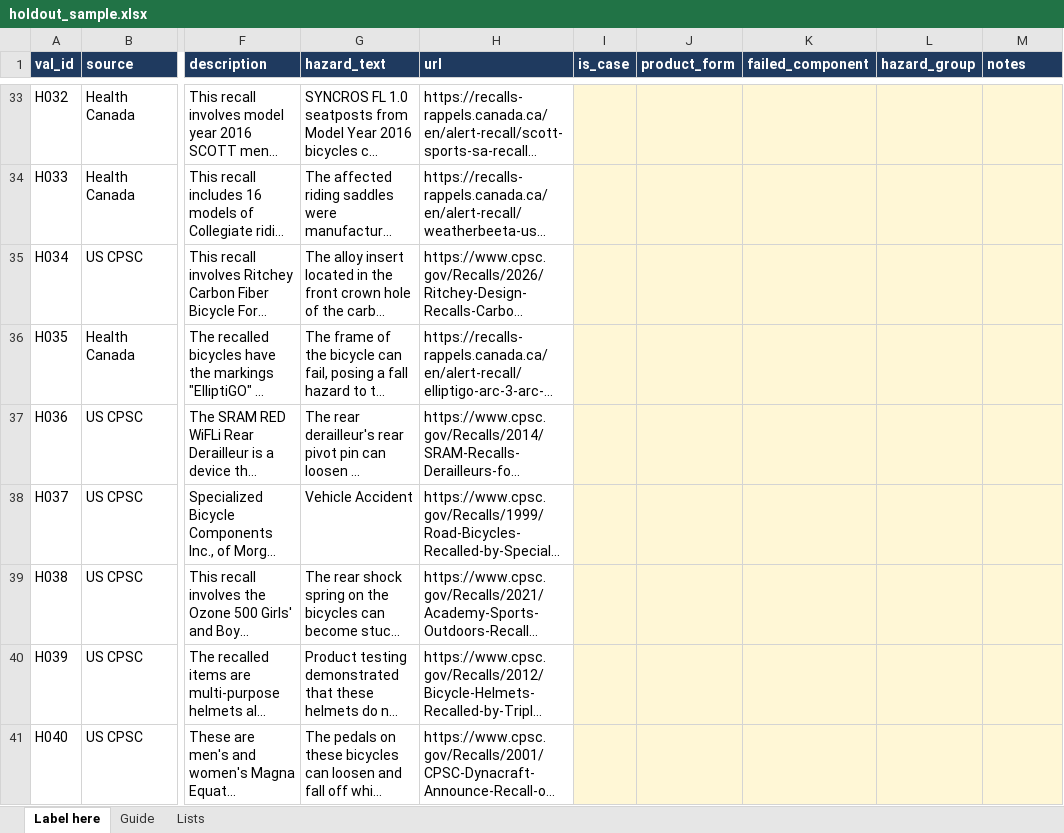
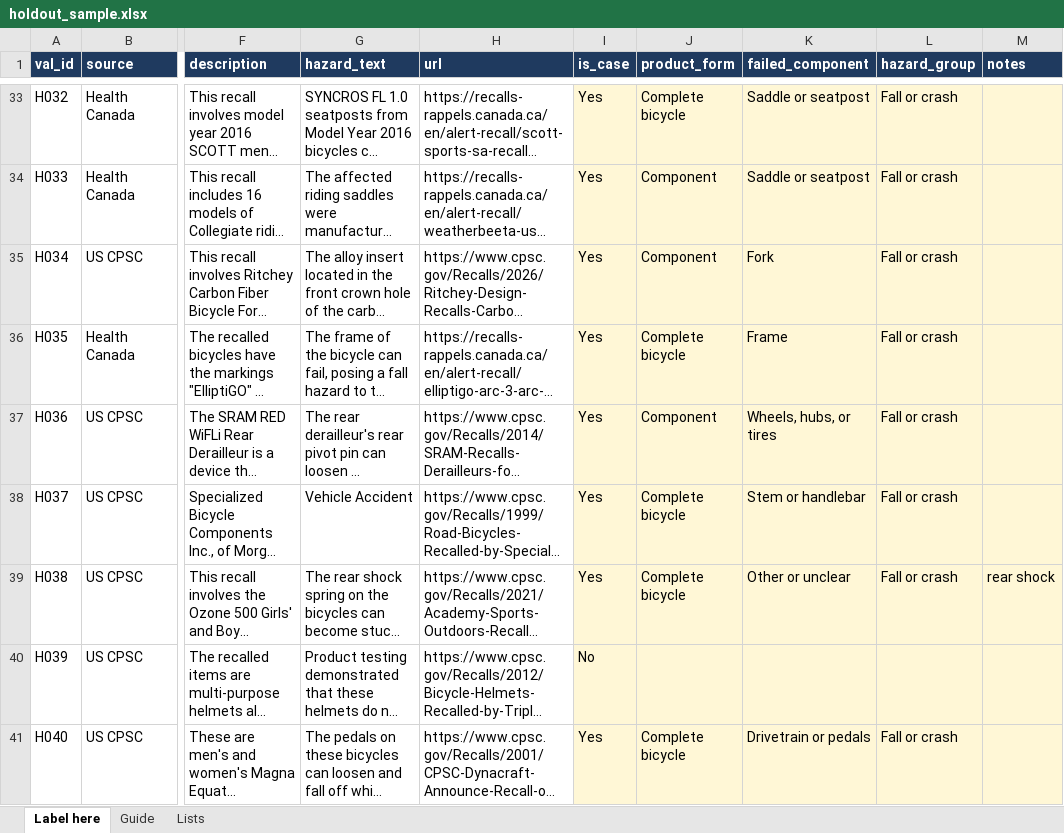
Before and after one commit to emmabranch/bike-recall-surveillance, an Excel workbook: validation/holdout_sample.xlsx, sheet Label here, drawn as a sheet; only a part is shown, gaps mark what is left out; long unchanged cells end in …; values as stored, in another font and other column widths than the file's, no borders; the diff covers the shown part only; the diff names each change by its address in the sheet, - before the commit and + after, or states it on an @@ line.

```diff
--- a/validation/holdout_sample.xlsx (sheet Label here)
+++ b/validation/holdout_sample.xlsx (sheet Label here)
-I33:I39 (is_case): (empty)
+I33:I39 (is_case): Yes
-J33 (product_form): (empty)
+J33 (product_form): Complete bicycle
-K33:K34 (failed_component): (empty)
+K33:K34 (failed_component): Saddle or seatpost
-L33:L39 (hazard_group): (empty)
+L33:L39 (hazard_group): Fall or crash
-J34:J35 (product_form): (empty)
+J34:J35 (product_form): Component
-K35 (failed_component): (empty)
+K35 (failed_component): Fork
-J36 (product_form): (empty)
+J36 (product_form): Complete bicycle
-K36 (failed_component): (empty)
+K36 (failed_component): Frame
-J37 (product_form): (empty)
+J37 (product_form): Component
-K37 (failed_component): (empty)
+K37 (failed_component): Wheels, hubs, or tires
-J38:J39 (product_form): (empty)
+J38:J39 (product_form): Complete bicycle
-K38 (failed_component): (empty)
+K38 (failed_component): Stem or handlebar
-K39 (failed_component): (empty)
+K39 (failed_component): Other or unclear
-M39 (notes): (empty)
+M39 (notes): rear shock
-I40 (is_case): (empty)
+I40 (is_case): No
-I41 (is_case): (empty)
+I41 (is_case): Yes
-J41 (product_form): (empty)
+J41 (product_form): Complete bicycle
-K41 (failed_component): (empty)
+K41 (failed_component): Drivetrain or pedals
-L41 (hazard_group): (empty)
+L41 (hazard_group): Fall or crash
```
Also changed, not shown: 116 edited cells elsewhere in this sheet, 12 other files.
